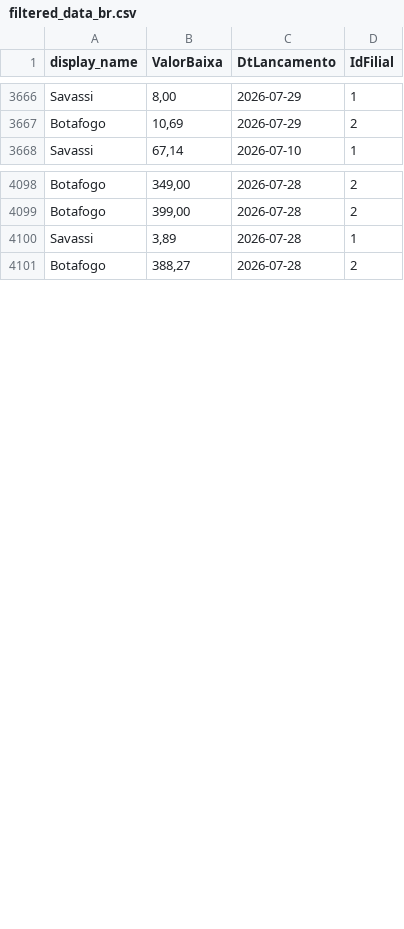
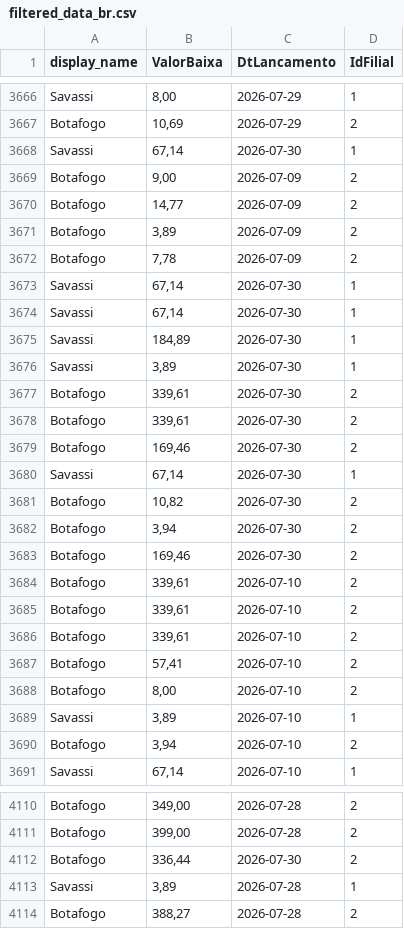
Before and after one commit to actionblackrep/dashboards, a CSV file: data/filtered_data_br.csv, drawn as a sheet; only a part is shown, gaps mark what is left out; the diff covers the shown part only.

```diff
--- a/data/filtered_data_br.csv
+++ b/data/filtered_data_br.csv
@@ -3667,2 +3667,25 @@ Savassi,"8,00",2026-07-29,1
 Botafogo,"10,69",2026-07-29,2
+Savassi,"67,14",2026-07-30,1
+Botafogo,"9,00",2026-07-09,2
+Botafogo,"14,77",2026-07-09,2
+Botafogo,"3,89",2026-07-09,2
+Botafogo,"7,78",2026-07-09,2
+Savassi,"67,14",2026-07-30,1
+Savassi,"67,14",2026-07-30,1
+Savassi,"184,89",2026-07-30,1
+Savassi,"3,89",2026-07-30,1
+Botafogo,"339,61",2026-07-30,2
+Botafogo,"339,61",2026-07-30,2
+Botafogo,"169,46",2026-07-30,2
+Savassi,"67,14",2026-07-30,1
+Botafogo,"10,82",2026-07-30,2
+Botafogo,"3,94",2026-07-30,2
+Botafogo,"169,46",2026-07-30,2
+Botafogo,"339,61",2026-07-10,2
+Botafogo,"339,61",2026-07-10,2
+Botafogo,"339,61",2026-07-10,2
+Botafogo,"57,41",2026-07-10,2
+Botafogo,"8,00",2026-07-10,2
+Savassi,"3,89",2026-07-10,1
+Botafogo,"3,94",2026-07-10,2
 Savassi,"67,14",2026-07-10,1
@@ -4099,2 +4111,3 @@ Botafogo,"349,00",2026-07-28,2
 Botafogo,"399,00",2026-07-28,2
+Botafogo,"336,44",2026-07-30,2
 Savassi,"3,89",2026-07-28,1
```
Also changed, not shown: 7 added rows, 48 moved rows and 1 edited cell elsewhere in this file, data/branches.csv, 3 other files.
